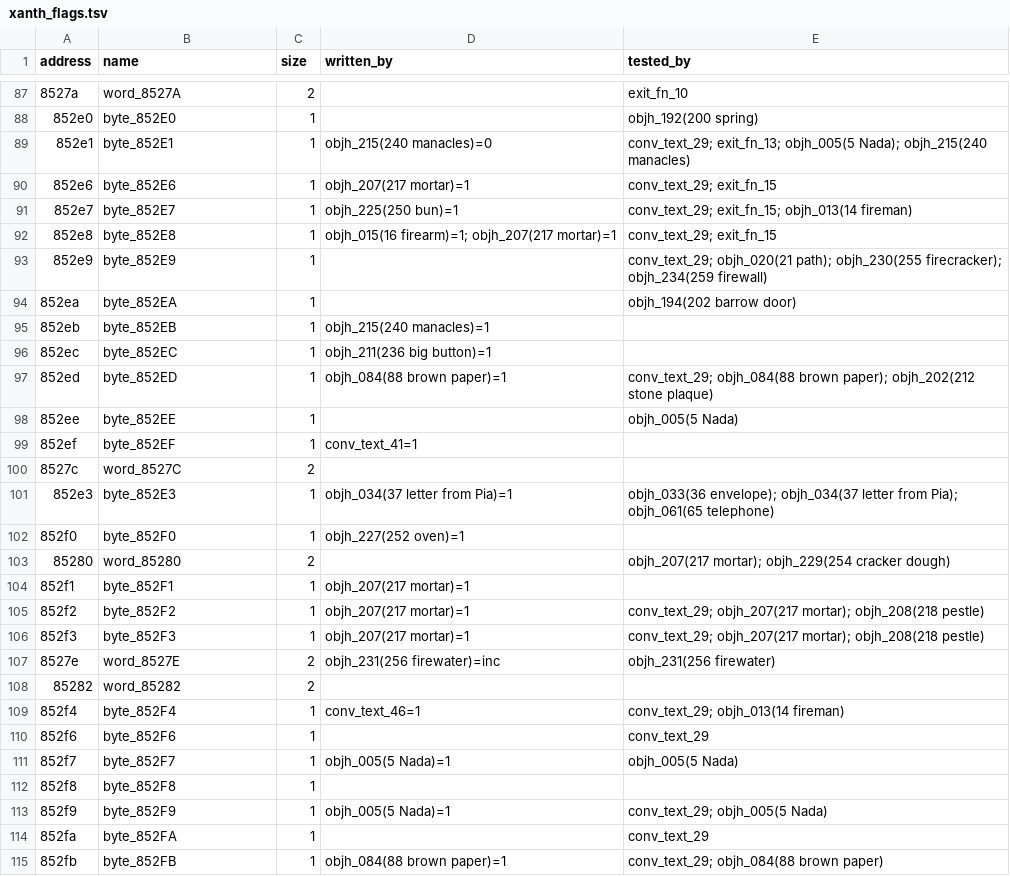
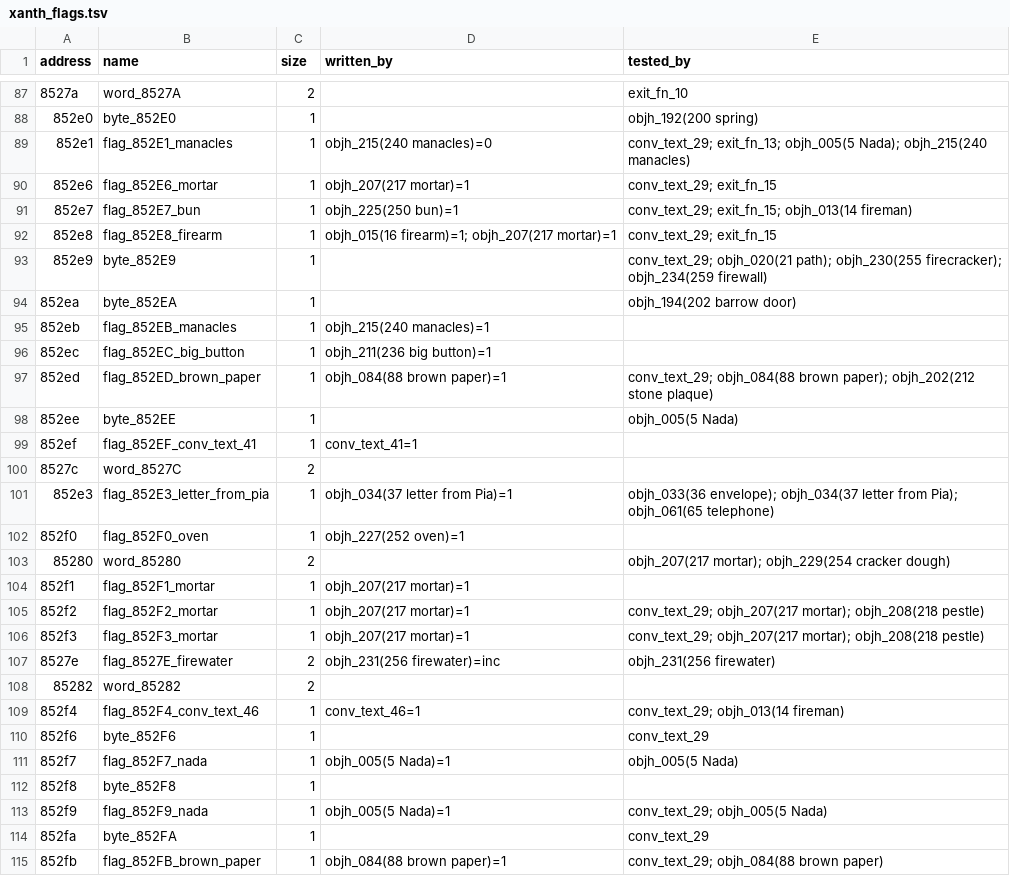
Before and after one commit to dreammaster/reverse-engineering-notes, a TSV file: xanth/reversing/analysis/xanth_flags.tsv, drawn as a sheet; only a part is shown, gaps mark what is left out; the diff covers the shown part only.

```diff
--- a/xanth/reversing/analysis/xanth_flags.tsv
+++ b/xanth/reversing/analysis/xanth_flags.tsv
@@ -88,28 +88,28 @@ address	name	size	written_by	tested_by
 852e0	byte_852E0	1		objh_192(200 spring)
-852e1	byte_852E1	1	objh_215(240 manacles)=0	conv_text_29; exit_fn_13; objh_005(5 Nada); objh_215(240 manacles)
-852e6	byte_852E6	1	objh_207(217 mortar)=1	conv_text_29; exit_fn_15
-852e7	byte_852E7	1	objh_225(250 bun)=1	conv_text_29; exit_fn_15; objh_013(14 fireman)
-852e8	byte_852E8	1	objh_015(16 firearm)=1; objh_207(217 mortar)=1	conv_text_29; exit_fn_15
+852e1	flag_852E1_manacles	1	objh_215(240 manacles)=0	conv_text_29; exit_fn_13; objh_005(5 Nada); objh_215(240 manacles)
+852e6	flag_852E6_mortar	1	objh_207(217 mortar)=1	conv_text_29; exit_fn_15
+852e7	flag_852E7_bun	1	objh_225(250 bun)=1	conv_text_29; exit_fn_15; objh_013(14 fireman)
+852e8	flag_852E8_firearm	1	objh_015(16 firearm)=1; objh_207(217 mortar)=1	conv_text_29; exit_fn_15
 852e9	byte_852E9	1		conv_text_29; objh_020(21 path); objh_230(255 firecracker); objh_234(259 firewall)
 852ea	byte_852EA	1		objh_194(202 barrow door)
-852eb	byte_852EB	1	objh_215(240 manacles)=1	
-852ec	byte_852EC	1	objh_211(236 big button)=1	
-852ed	byte_852ED	1	objh_084(88 brown paper)=1	conv_text_29; objh_084(88 brown paper); objh_202(212 stone plaque)
+852eb	flag_852EB_manacles	1	objh_215(240 manacles)=1	
+852ec	flag_852EC_big_button	1	objh_211(236 big button)=1	
+852ed	flag_852ED_brown_paper	1	objh_084(88 brown paper)=1	conv_text_29; objh_084(88 brown paper); objh_202(212 stone plaque)
 852ee	byte_852EE	1		objh_005(5 Nada)
-852ef	byte_852EF	1	conv_text_41=1	
+852ef	flag_852EF_conv_text_41	1	conv_text_41=1	
 8527c	word_8527C	2		
-852e3	byte_852E3	1	objh_034(37 letter from Pia)=1	objh_033(36 envelope); objh_034(37 letter from Pia); objh_061(65 telephone)
-852f0	byte_852F0	1	objh_227(252 oven)=1	
+852e3	flag_852E3_letter_from_pia	1	objh_034(37 letter from Pia)=1	objh_033(36 envelope); objh_034(37 letter from Pia); objh_061(65 telephone)
+852f0	flag_852F0_oven	1	objh_227(252 oven)=1	
 85280	word_85280	2		objh_207(217 mortar); objh_229(254 cracker dough)
-852f1	byte_852F1	1	objh_207(217 mortar)=1	
-852f2	byte_852F2	1	objh_207(217 mortar)=1	conv_text_29; objh_207(217 mortar); objh_208(218 pestle)
-852f3	byte_852F3	1	objh_207(217 mortar)=1	conv_text_29; objh_207(217 mortar); objh_208(218 pestle)
-8527e	word_8527E	2	objh_231(256 firewater)=inc	objh_231(256 firewater)
+852f1	flag_852F1_mortar	1	objh_207(217 mortar)=1	
+852f2	flag_852F2_mortar	1	objh_207(217 mortar)=1	conv_text_29; objh_207(217 mortar); objh_208(218 pestle)
+852f3	flag_852F3_mortar	1	objh_207(217 mortar)=1	conv_text_29; objh_207(217 mortar); objh_208(218 pestle)
+8527e	flag_8527E_firewater	2	objh_231(256 firewater)=inc	objh_231(256 firewater)
 85282	word_85282	2		
-852f4	byte_852F4	1	conv_text_46=1	conv_text_29; objh_013(14 fireman)
+852f4	flag_852F4_conv_text_46	1	conv_text_46=1	conv_text_29; objh_013(14 fireman)
 852f6	byte_852F6	1		conv_text_29
-852f7	byte_852F7	1	objh_005(5 Nada)=1	objh_005(5 Nada)
+852f7	flag_852F7_nada	1	objh_005(5 Nada)=1	objh_005(5 Nada)
 852f8	byte_852F8	1		
-852f9	byte_852F9	1	objh_005(5 Nada)=1	conv_text_29; objh_005(5 Nada)
+852f9	flag_852F9_nada	1	objh_005(5 Nada)=1	conv_text_29; objh_005(5 Nada)
 852fa	byte_852FA	1		conv_text_29
-852fb	byte_852FB	1	objh_084(88 brown paper)=1	conv_text_29; objh_084(88 brown paper)
+852fb	flag_852FB_brown_paper	1	objh_084(88 brown paper)=1	conv_text_29; objh_084(88 brown paper)
```
Also changed, not shown: 102 edited cells elsewhere in this file, xanth/reversing/analysis/manual_names.tsv, xanth/reversing/analysis/xanth_save_regions.tsv, 1 other file.
